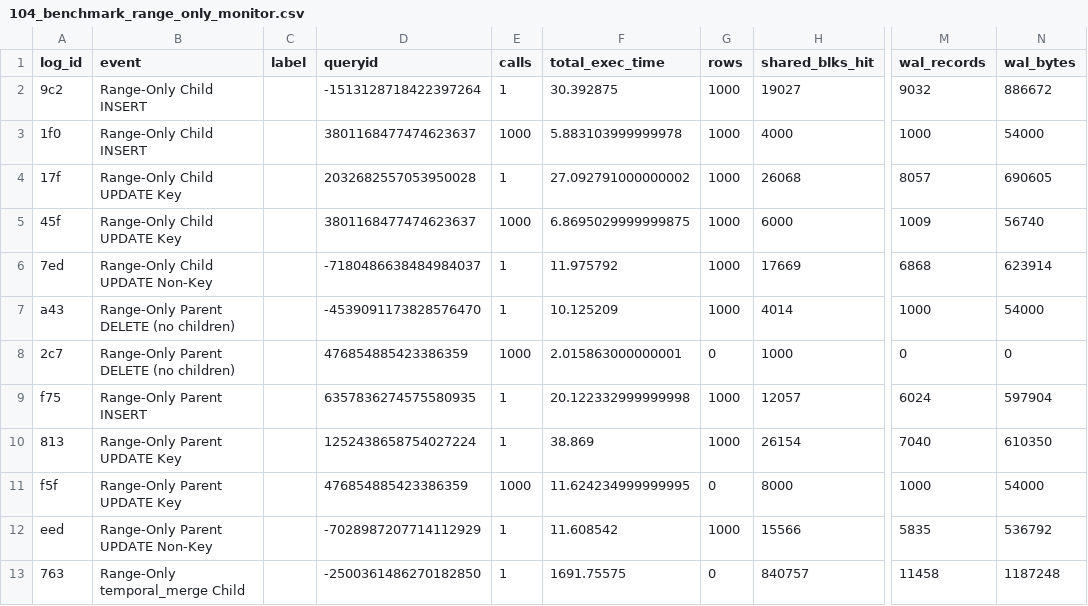
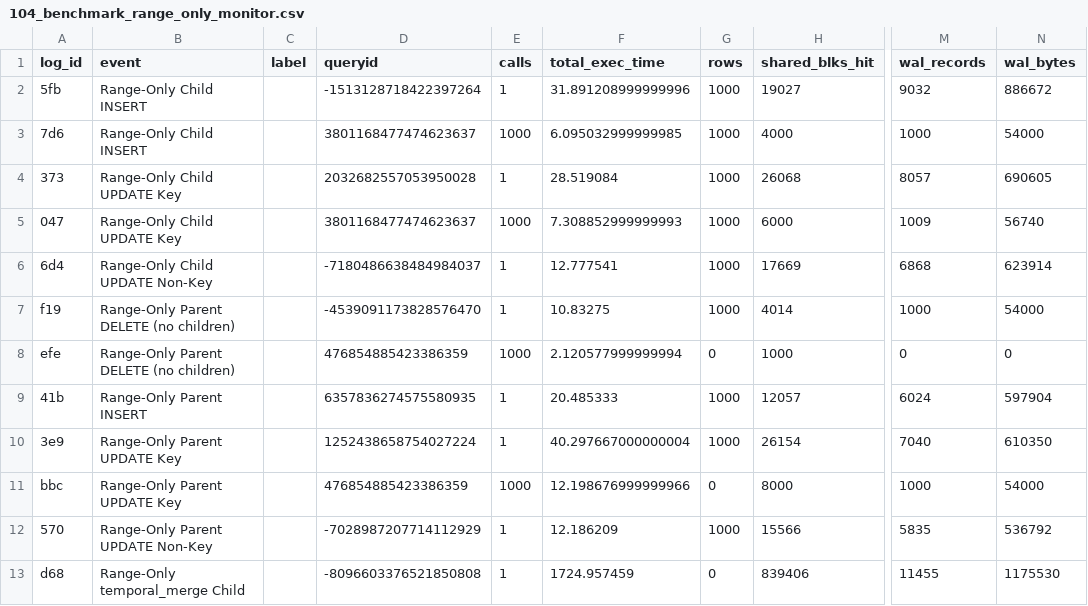
Before and after one commit to veridit/sql_saga, a CSV file: expected/performance/104_benchmark_range_only_monitor.csv, drawn as a sheet; only a part is shown, gaps mark what is left out; the diff covers the shown part only; the diff names each change by its address in the sheet, - before the commit and + after, or states it on an @@ line.

```diff
--- a/expected/performance/104_benchmark_range_only_monitor.csv
+++ b/expected/performance/104_benchmark_range_only_monitor.csv
-A2 (log_id): 9c2
+A2 (log_id): 5fb
-F2 (total_exec_time): 30.392875
+F2 (total_exec_time): 31.891208999999996
-A3 (log_id): 1f0
+A3 (log_id): 7d6
-F3 (total_exec_time): 5.883103999999978
+F3 (total_exec_time): 6.095032999999985
-A4 (log_id): 17f
+A4 (log_id): 373
-F4 (total_exec_time): 27.092791000000002
+F4 (total_exec_time): 28.519084
-A5 (log_id): 45f
+A5 (log_id): 047
-F5 (total_exec_time): 6.8695029999999875
+F5 (total_exec_time): 7.308852999999993
-A6 (log_id): 7ed
+A6 (log_id): 6d4
-F6 (total_exec_time): 11.975792
+F6 (total_exec_time): 12.777541
-A7 (log_id): a43
+A7 (log_id): f19
-F7 (total_exec_time): 10.125209
+F7 (total_exec_time): 10.83275
-A8 (log_id): 2c7
+A8 (log_id): efe
-F8 (total_exec_time): 2.015863000000001
+F8 (total_exec_time): 2.120577999999994
-A9 (log_id): f75
+A9 (log_id): 41b
-F9 (total_exec_time): 20.122332999999998
+F9 (total_exec_time): 20.485333
-A10 (log_id): 813
+A10 (log_id): 3e9
-F10 (total_exec_time): 38.869
+F10 (total_exec_time): 40.297667000000004
-A11 (log_id): f5f
+A11 (log_id): bbc
-F11 (total_exec_time): 11.624234999999995
+F11 (total_exec_time): 12.198676999999966
-A12 (log_id): eed
+A12 (log_id): 570
-F12 (total_exec_time): 11.608542
+F12 (total_exec_time): 12.186209
-A13 (log_id): 763
+A13 (log_id): d68
-D13 (queryid): -2500361486270182850
+D13 (queryid): -8096603376521850808
-F13 (total_exec_time): 1691.75575
+F13 (total_exec_time): 1724.957459
-H13 (shared_blks_hit): 840757
+H13 (shared_blks_hit): 839406
-M13 (wal_records): 11458
+M13 (wal_records): 11455
-N13 (wal_bytes): 1187248
+N13 (wal_bytes): 1175530
```
Also changed, not shown: 124 edited cells elsewhere in this file, expected/performance/100_benchmark_basic_dml_benchmark_monitor.csv, expected/performance/101_benchmark_temporal_merge_benchmark_monitor.csv, 50 other files.
